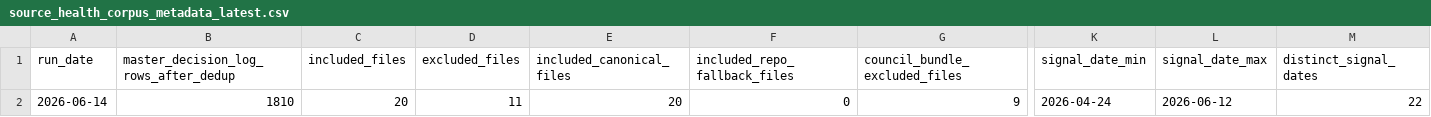
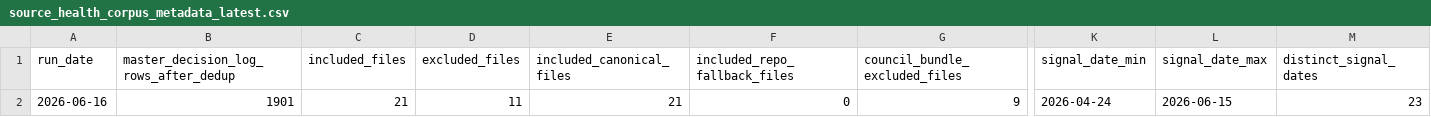
Before and after one commit to nellyagain/bonde, a CSV file: .claude/skills/llm-council/bonde_files 3/learning/source_health_corpus_metadata_latest.csv, drawn as a sheet; only a part is shown, gaps mark what is left out; the diff names each change by its address in the sheet, - before the commit and + after, or states it on an @@ line.

Commit message:
Sync Bonde council context bundle 2026-06-16

```diff
--- a/.claude/skills/llm-council/bonde_files 3/learning/source_health_corpus_metadata_latest.csv
+++ b/.claude/skills/llm-council/bonde_files 3/learning/source_health_corpus_metadata_latest.csv
-A2 (run_date): 2026-06-14
+A2 (run_date): 2026-06-16
-B2: 1810
+B2: 1901
-C2 (included_files): 20
+C2 (included_files): 21
-E2 (included_canonical_files): 20
+E2 (included_canonical_files): 21
-L2 (signal_date_max): 2026-06-12
+L2 (signal_date_max): 2026-06-15
-M2 (distinct_signal_dates): 22
+M2 (distinct_signal_dates): 23
```
